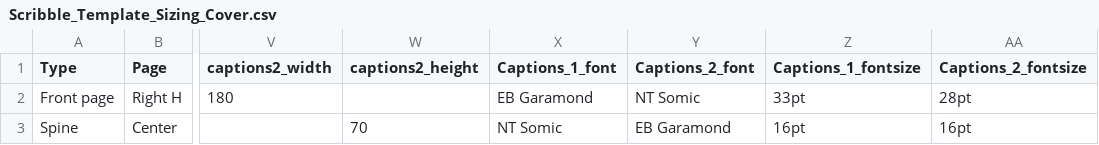
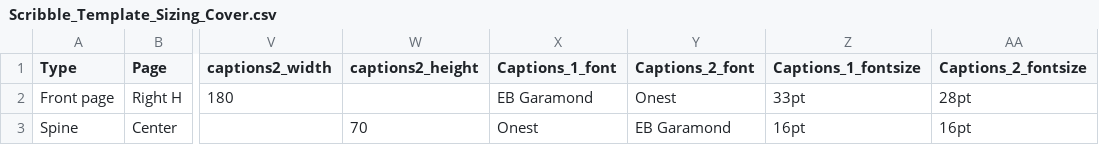
Before and after one commit to aevia-design/aevia-test, a CSV file: assets/Template_Scribble/Scribble_Template_Sizing_Cover.csv, drawn as a sheet; only a part is shown, gaps mark what is left out; the diff names each change by its address in the sheet, - before the commit and + after, or states it on an @@ line.

```diff
--- a/assets/Template_Scribble/Scribble_Template_Sizing_Cover.csv
+++ b/assets/Template_Scribble/Scribble_Template_Sizing_Cover.csv
-Y2 (Captions_2_font): NT Somic
+Y2 (Captions_2_font): Onest
-X3 (Captions_1_font): NT Somic
+X3 (Captions_1_font): Onest
```
Also changed, not shown: assets/Template_Scribble/Scribble_sizing_full.csv, 23 other files.
